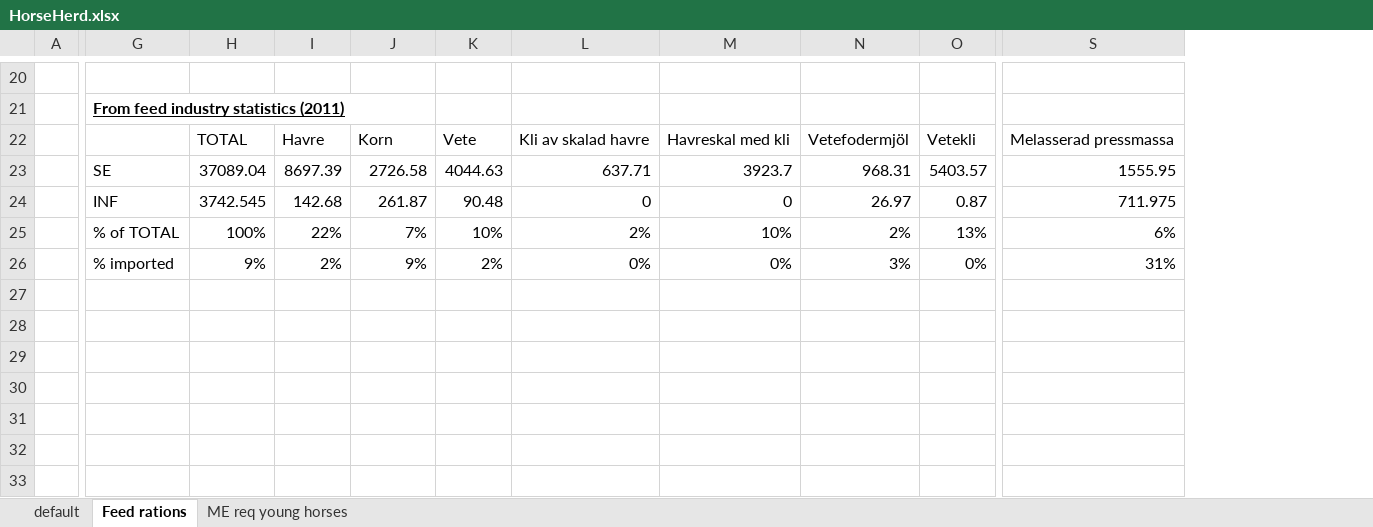
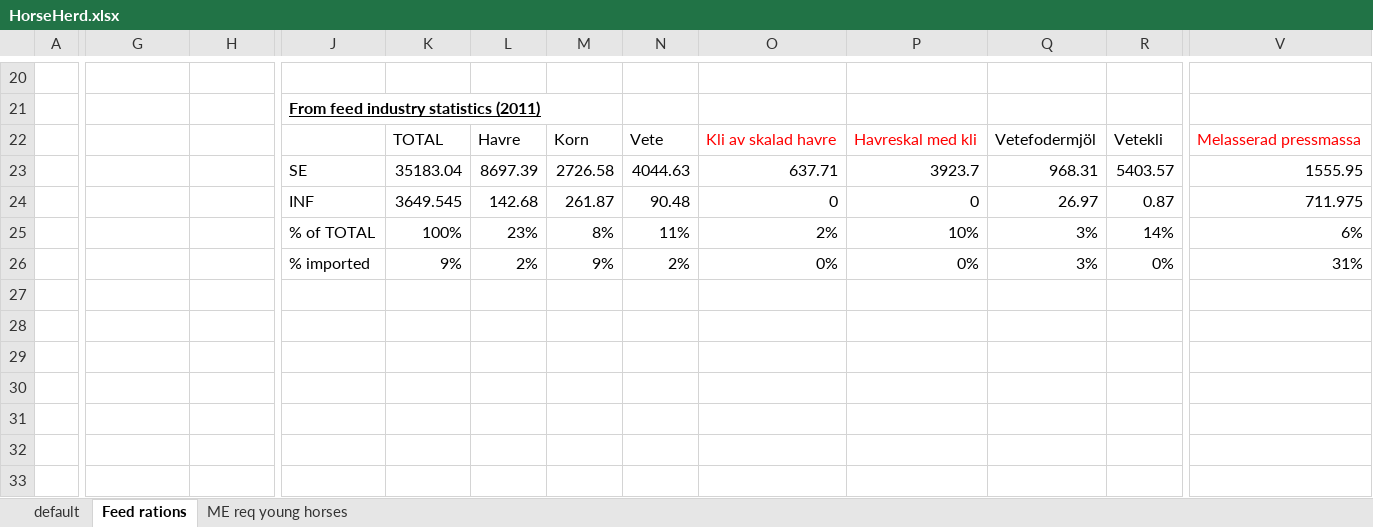
Before and after one commit to SLU-foodsystems/CIBUSmod, an Excel workbook: data/prod_parameters/HorseHerd.xlsx, sheet Feed rations, drawn as a sheet; only a part is shown, gaps mark what is left out; values as stored, in another font and other column widths than the file's, no borders; removed rows and columns are numbered as before the commit, all else as after; the diff covers the shown part only; the diff names each change by its address in the sheet, - before the commit and + after, or states it on an @@ line.

Commit message:
Added concentrates to horse rations

```diff
--- a/data/prod_parameters/HorseHerd.xlsx (sheet Feed rations)
+++ b/data/prod_parameters/HorseHerd.xlsx (sheet Feed rations)
-column I, rows 22-26: Havre | 8697.39 | 142.68 | 22% | 2%
+column J, rows 21-26: From feed industry statistics (2011) |  | SE | INF | % of TOTAL | % imported
+column L, rows 22-26: Havre | 8697.39 | 142.68 | 23% | 2%
+column M, rows 22-26: Korn | 2726.58 | 261.87 | 8% | 9%
-G21: From feed industry statistics (2011)
+G21: (empty)
-H22: TOTAL
+H22: (empty)
-K22: Korn
+K22: TOTAL
-O22:P22 text colour: black
+O22:P22 text colour: #FF0000
-V22 text colour: black
+V22 text colour: #FF0000
-G23: SE
+G23: (empty)
-H23: 37089.04
+H23: (empty)
-K23: 2726.58
+K23: 35183.04
-G24: INF
+G24: (empty)
-H24: 3742.545
+H24: (empty)
-K24: 261.87
+K24: 3649.545
-G25: % of TOTAL
+G25: (empty)
-H25: 100%
+H25: (empty)
-K25: 7%
+K25: 100%
-N25: 10%
+N25: 11%
-Q25: 2%
+Q25: 3%
-R25: 13%
+R25: 14%
-G26: % imported
+G26: (empty)
-H26: 9%
+H26: (empty)
```
Also changed, not shown: 17 added rows, 17 removed rows, 1 added column and cell formats elsewhere in this sheet, sheet default, formulas that keep their value, data/prod_parameters/FeedMgmt.xlsx.
